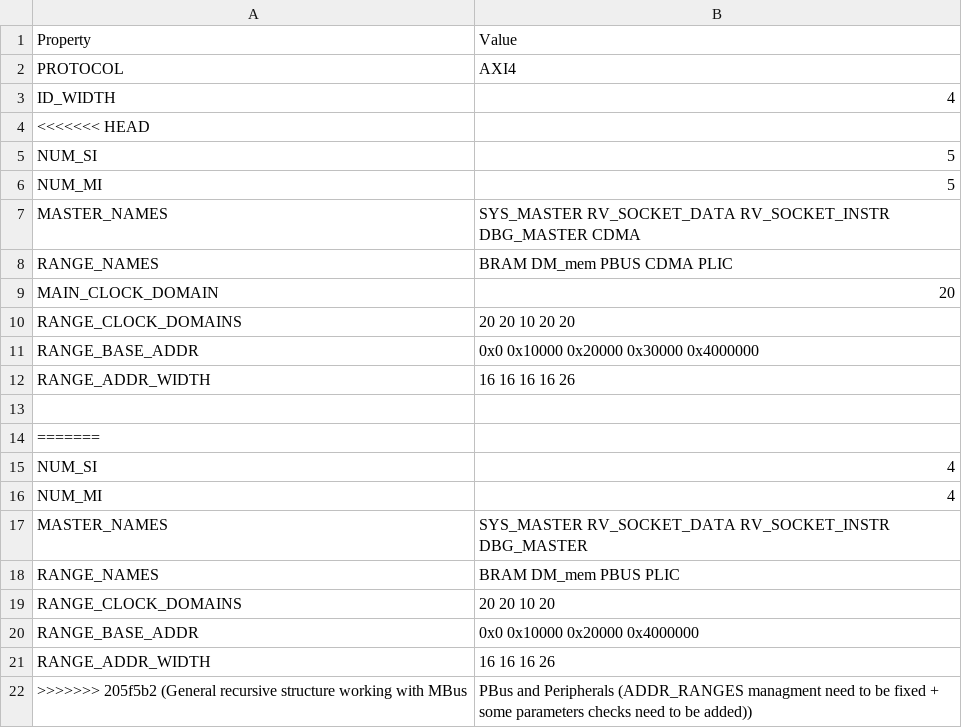
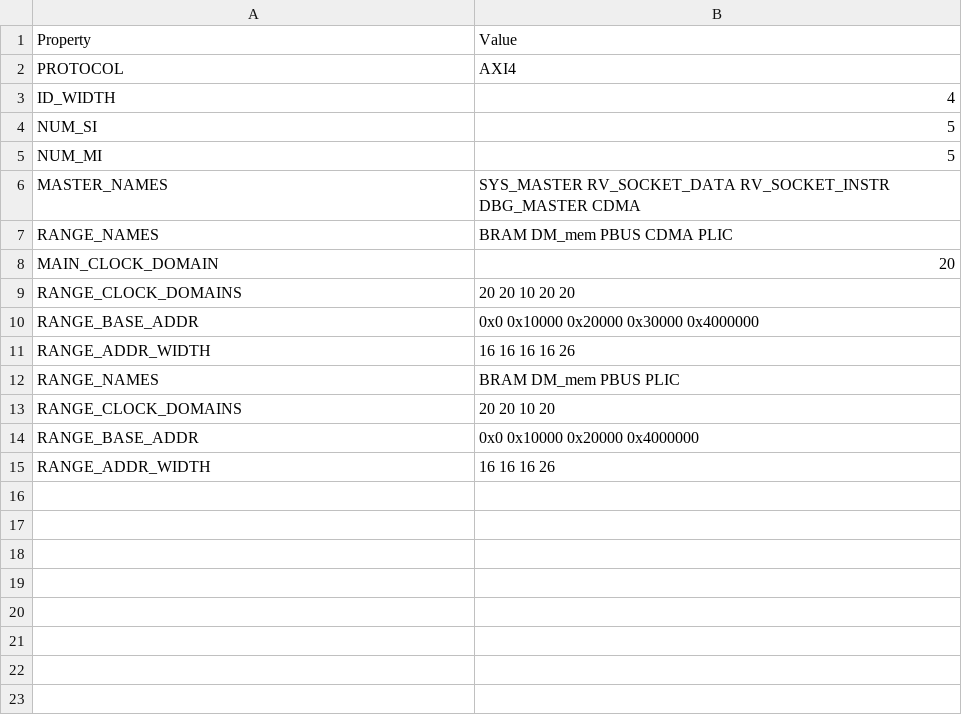
Before and after one commit to SalvatoreSantoro/UninaSoC, a CSV file: config/configs/embedded/config_main_bus.csv, drawn as a sheet.

```diff
--- a/config/configs/embedded/config_main_bus.csv
+++ b/config/configs/embedded/config_main_bus.csv
@@ -3,3 +3,2 @@ PROTOCOL,AXI4
 ID_WIDTH,4
-<<<<<<< HEAD
 NUM_SI,5
@@ -12,7 +11,2 @@ RANGE_BASE_ADDR,0x0 0x10000 0x20000 0x30000 0x4000000
 RANGE_ADDR_WIDTH,16 16 16 16 26
-
-=======
-NUM_SI,4
-NUM_MI,4
-MASTER_NAMES,SYS_MASTER RV_SOCKET_DATA RV_SOCKET_INSTR DBG_MASTER
 RANGE_NAMES,BRAM DM_mem PBUS PLIC
@@ -21,2 +15 @@ RANGE_BASE_ADDR,0x0 0x10000 0x20000 0x4000000
 RANGE_ADDR_WIDTH,16 16 16 26
->>>>>>> 205f5b2 (General recursive structure working with MBus, PBus and Peripherals (ADDR_RANGES managment need to be fixed + some parameters checks need to be added))
```
Also changed, not shown: 11 other files.
